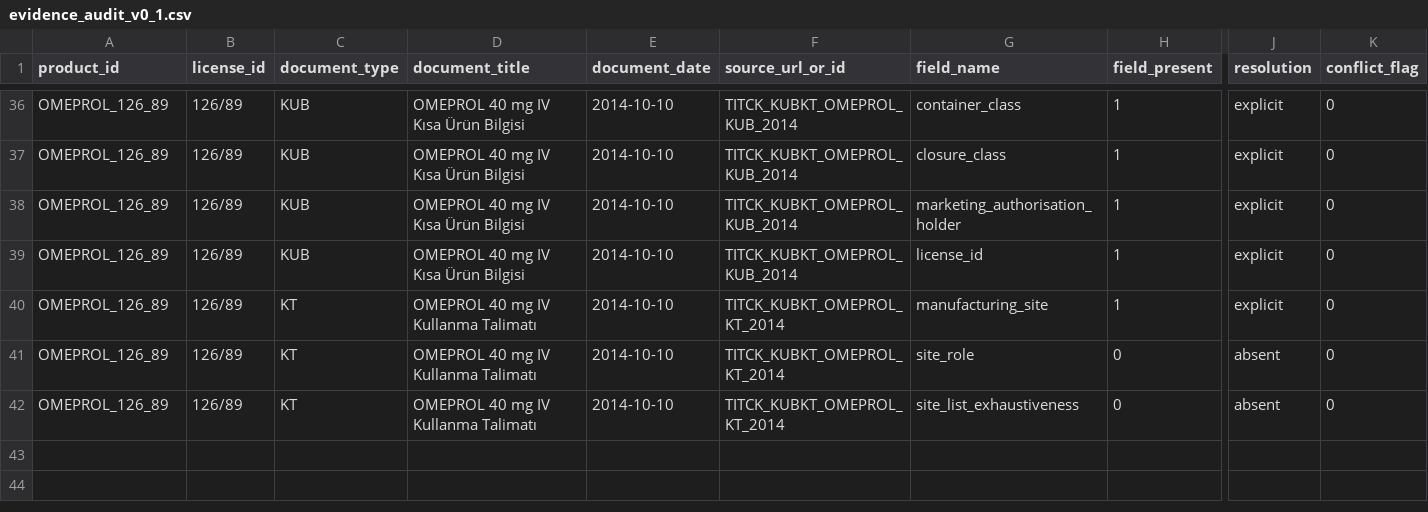
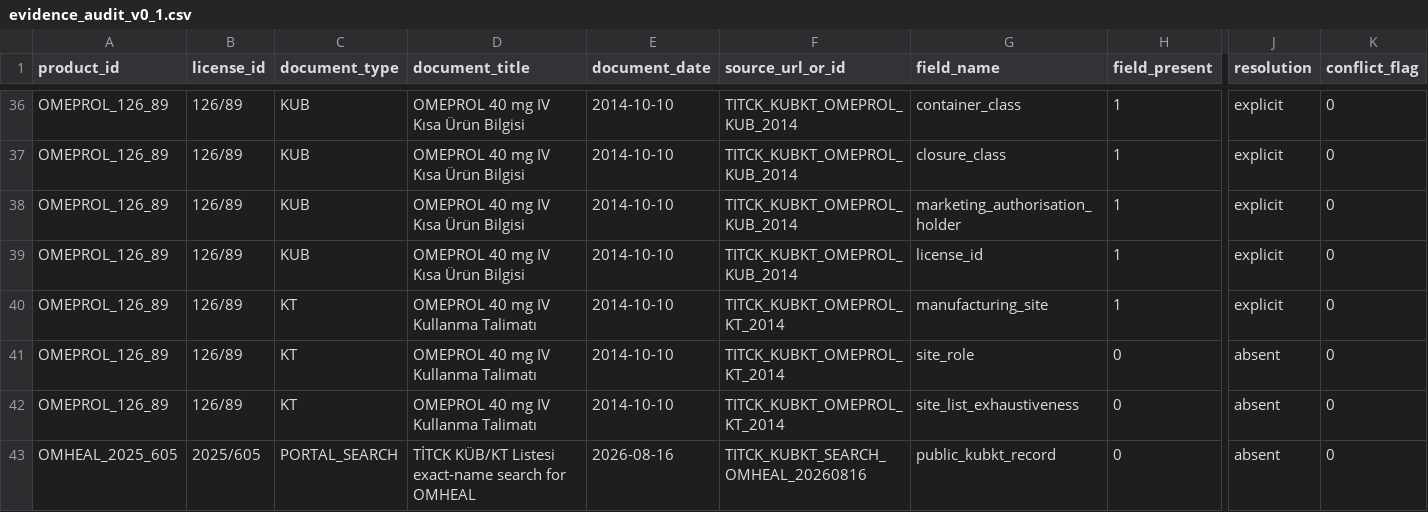
Before and after one commit to denizdurudervis/pharma-resilience-tr, a CSV file: data/manual/evidence_audit_v0_1.csv, drawn as a sheet; only a part is shown, gaps mark what is left out; rows hold the shown columns only; the diff names each change by its address in the sheet, - before the commit and + after, or states it on an @@ line.

```diff
--- a/data/manual/evidence_audit_v0_1.csv
+++ b/data/manual/evidence_audit_v0_1.csv
+row 43: OMHEAL_2025_605 | 2025/605 | PORTAL_SEARCH | TİTCK KÜB/KT Listesi exact-name search for OMHEAL | 2026-08-16 | TITCK_KUBKT_SEARCH_OMHEAL_20260816 | public_kubkt_record | 0 | absent | 0
```
Also changed, not shown: data/manual/product_audit_v0_1.csv.
